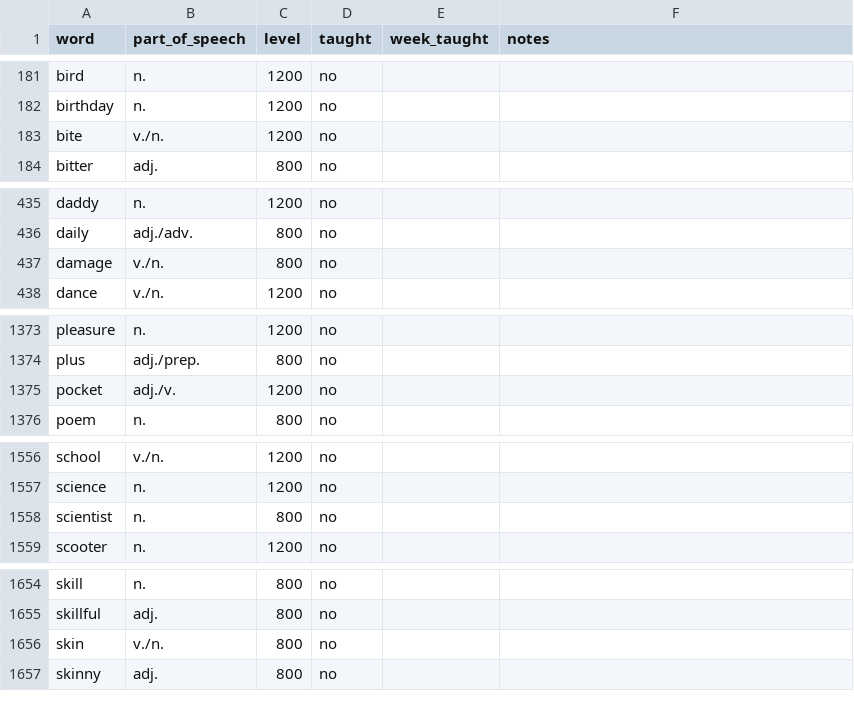
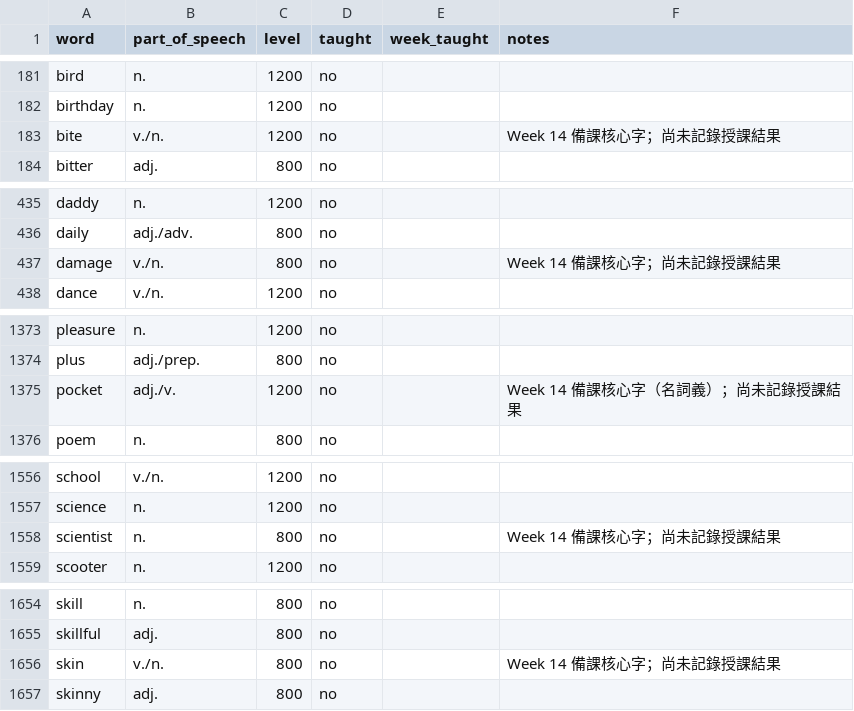
Before and after one commit to egger-meow/eng-tutor, a CSV file: vocab-master-2000.csv, drawn as a sheet; only a part is shown, gaps mark what is left out; the diff covers the shown part only.

```diff
--- a/vocab-master-2000.csv
+++ b/vocab-master-2000.csv
@@ -182,3 +182,3 @@ bird,n.,1200,no,,
 birthday,n.,1200,no,,
-bite,v./n.,1200,no,,
+bite,v./n.,1200,no,,Week 14 備課核心字；尚未記錄授課結果
 bitter,adj.,800,no,,
@@ -436,3 +436,3 @@ daddy,n.,1200,no,,
 daily,adj./adv.,800,no,,
-damage,v./n.,800,no,,
+damage,v./n.,800,no,,Week 14 備課核心字；尚未記錄授課結果
 dance,v./n.,1200,no,,
@@ -1374,3 +1374,3 @@ pleasure,n.,1200,no,,
 plus,adj./prep.,800,no,,
-pocket,adj./v.,1200,no,,
+pocket,adj./v.,1200,no,,Week 14 備課核心字（名詞義）；尚未記錄授課結果
 poem,n.,800,no,,
@@ -1557,3 +1557,3 @@ school,v./n.,1200,no,,
 science,n.,1200,no,,
-scientist,n.,800,no,,
+scientist,n.,800,no,,Week 14 備課核心字；尚未記錄授課結果
 scooter,n.,1200,no,,
@@ -1655,3 +1655,3 @@ skill,n.,800,no,,
 skillful,adj.,800,no,,
-skin,v./n.,800,no,,
+skin,v./n.,800,no,,Week 14 備課核心字；尚未記錄授課結果
 skinny,adj.,800,no,,
```
Also changed, not shown: 1 edited cell elsewhere in this file, grammar-master.csv, weekly-index.csv, 5 other files.
